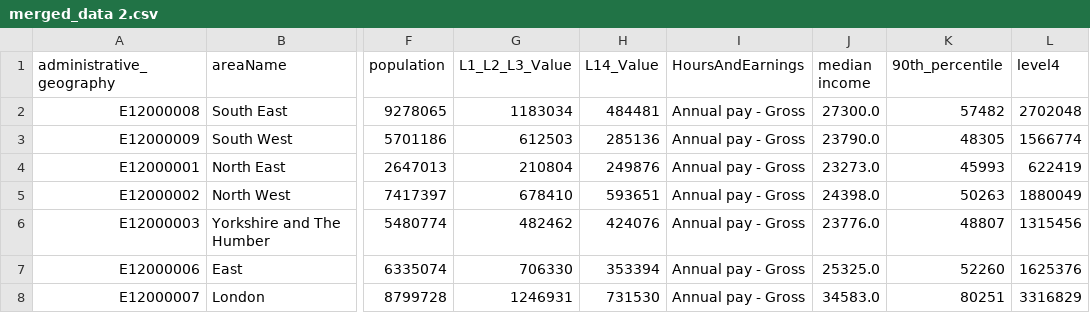
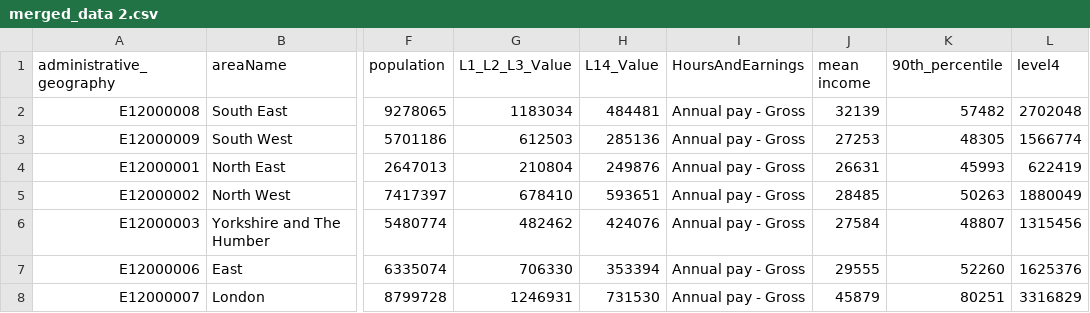
Before and after one commit to Yusra64/merged_census_data, a CSV file: merged_data 2.csv, drawn as a sheet; only a part is shown, gaps mark what is left out; the diff names each change by its address in the sheet, - before the commit and + after, or states it on an @@ line.

Commit message:
Update merged_data 2.csv

```diff
--- a/merged_data 2.csv
+++ b/merged_data 2.csv
-J1: median income
+J1: mean income
-J2 (mean income): 27300.0
+J2 (mean income): 32139
-J3 (mean income): 23790.0
+J3 (mean income): 27253
-J4 (mean income): 23273.0
+J4 (mean income): 26631
-J5 (mean income): 24398.0
+J5 (mean income): 28485
-J6 (mean income): 23776.0
+J6 (mean income): 27584
-J7 (mean income): 25325.0
+J7 (mean income): 29555
-J8 (mean income): 34583.0
+J8 (mean income): 45879
```
